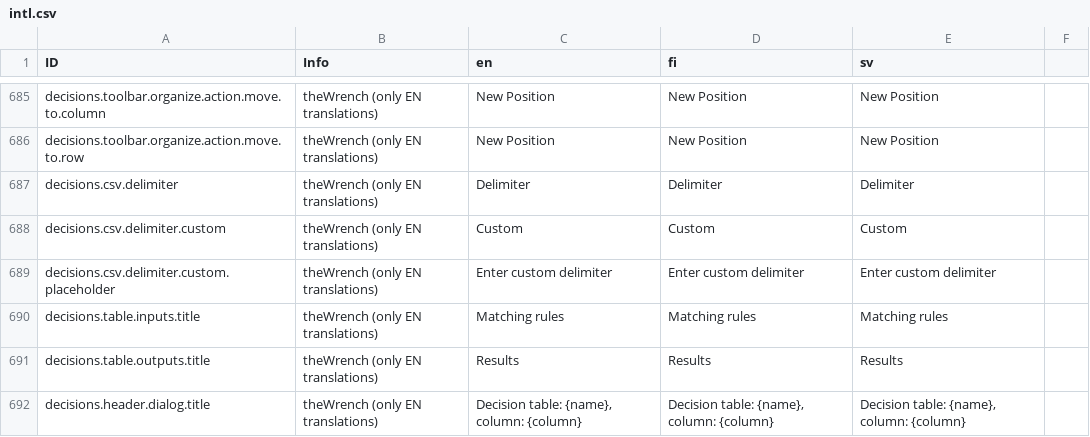
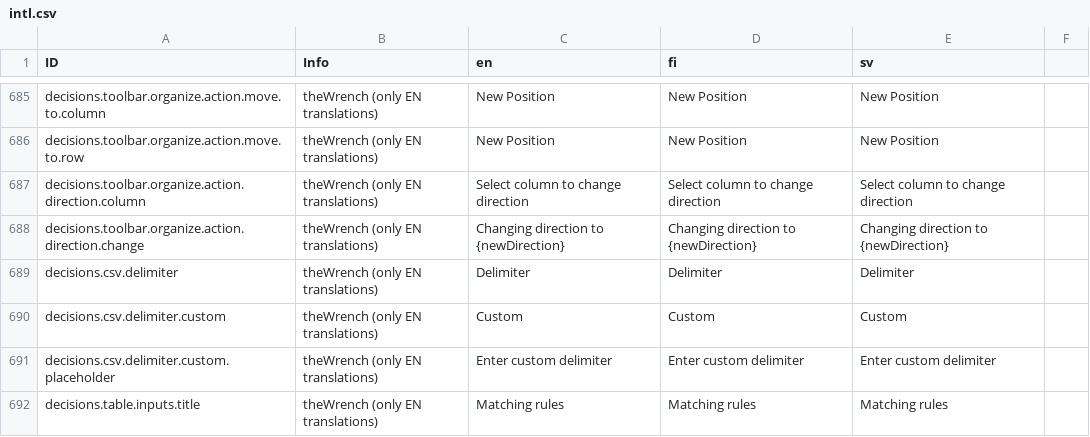
Before and after one commit to digiexpress-io/digiexpress-parent, a CSV file: ts_setup/eveli-ide/intl.csv, drawn as a sheet; only a part is shown, gaps mark what is left out; the shorter side is filled out with more unchanged rows; the diff names each change by its address in the sheet, - before the commit and + after, or states it on an @@ line.

Commit message:
DT change column direction

```diff
--- a/ts_setup/eveli-ide/intl.csv
+++ b/ts_setup/eveli-ide/intl.csv
+row 687: decisions.toolbar.organize.action.direction.column | theWrench (only EN translations) | Select column to change direction | Select column to change direction | Select column to change direction
+row 688: decisions.toolbar.organize.action.direction.change | theWrench (only EN translations) | Changing direction to {newDirection} | Changing direction to {newDirection} | Changing direction to {newDirection}
```
Also changed, not shown: 4 other files.
